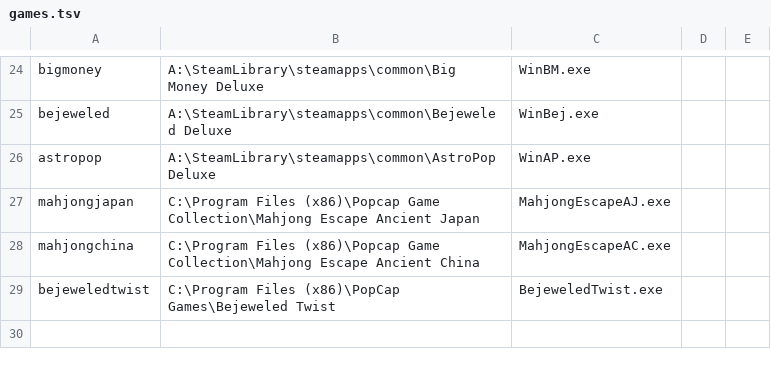
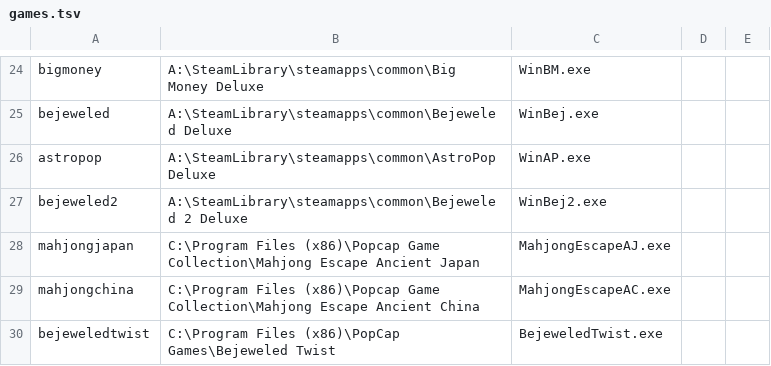
Before and after one commit to allisonpelton/byo-pop-private, a TSV file: tools/origrun/games.tsv, drawn as a sheet; only a part is shown, gaps mark what is left out.

```diff
--- a/tools/origrun/games.tsv
+++ b/tools/origrun/games.tsv
@@ -26,2 +26,3 @@ bejeweled	A:\SteamLibrary\steamapps\common\Bejeweled Deluxe	WinBej.exe
 astropop	A:\SteamLibrary\steamapps\common\AstroPop Deluxe	WinAP.exe
+bejeweled2	A:\SteamLibrary\steamapps\common\Bejeweled 2 Deluxe	WinBej2.exe
 mahjongjapan	C:\Program Files (x86)\Popcap Game Collection\Mahjong Escape Ancient Japan	MahjongEscapeAJ.exe
```
